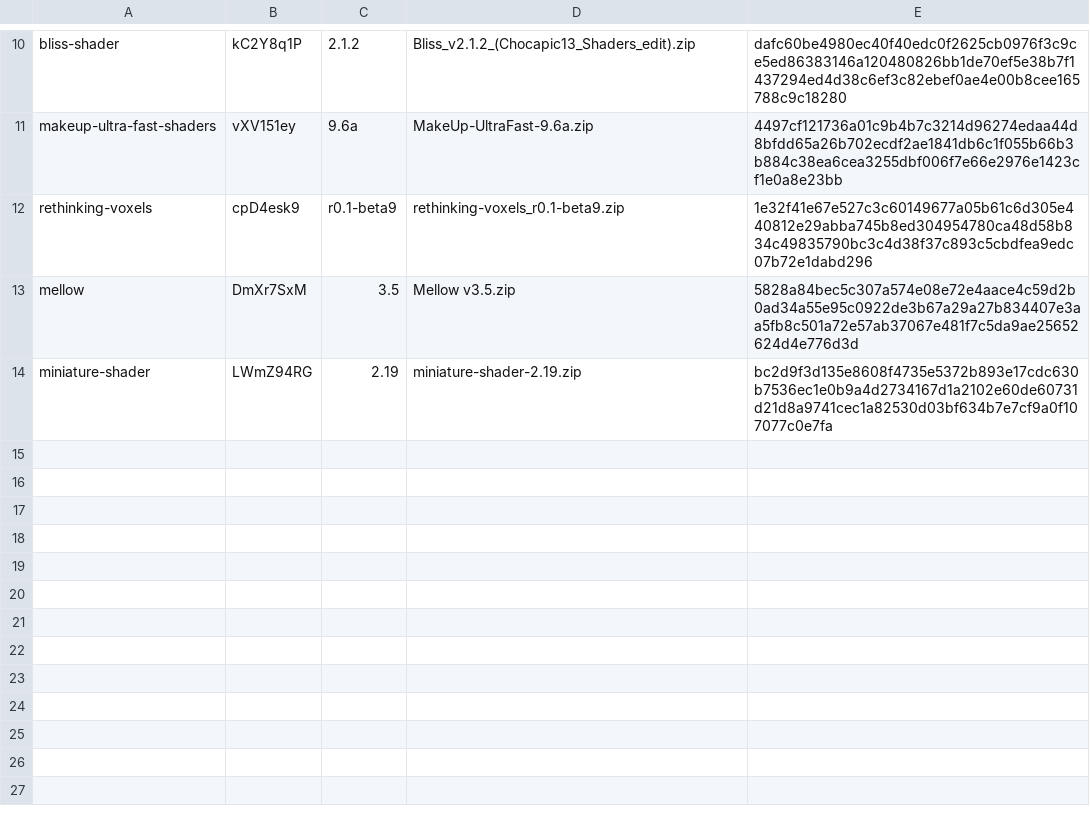
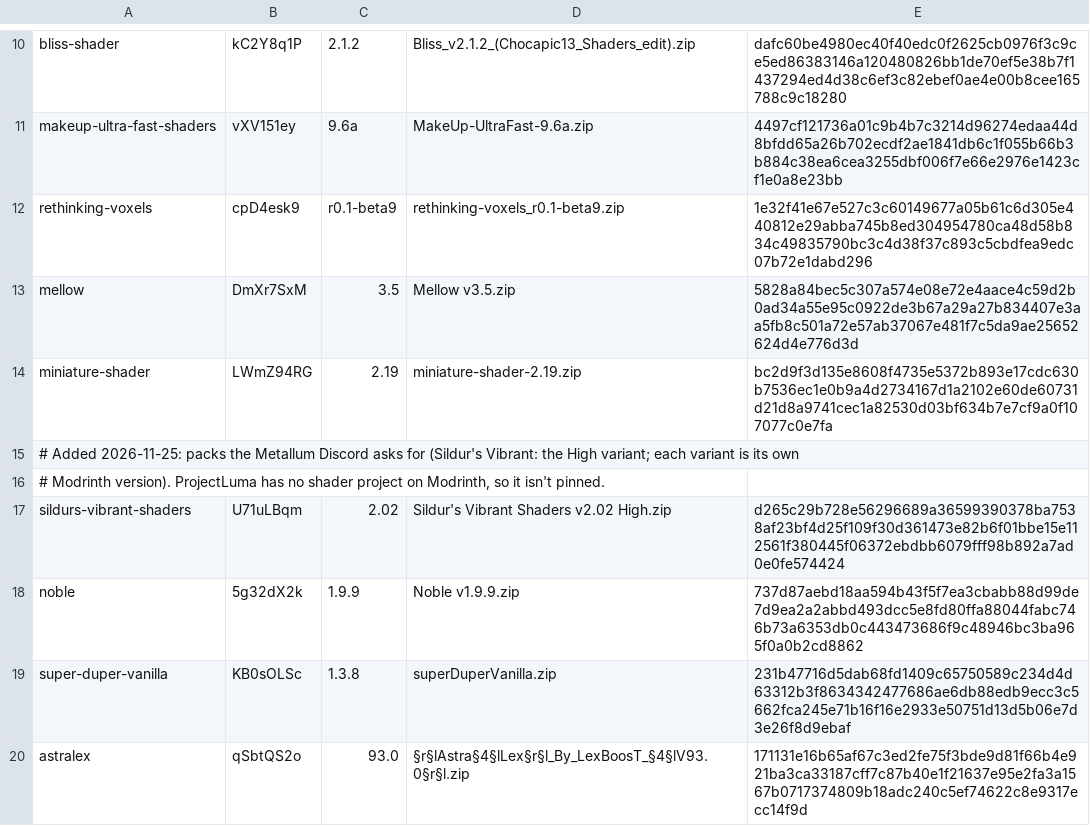
Before and after one commit to hecbatista/luxium, a TSV file: mod/scripts/testpacks.tsv, drawn as a sheet; only a part is shown, gaps mark what is left out.

```diff
--- a/mod/scripts/testpacks.tsv
+++ b/mod/scripts/testpacks.tsv
@@ -14 +14,7 @@ mellow	DmXr7SxM	3.5	Mellow v3.5.zip	5828a84bec5c307a574e08e72e4aace4c59d2b0ad34a
 miniature-shader	LWmZ94RG	2.19	miniature-shader-2.19.zip	bc2d9f3d135e8608f4735e5372b893e17cdc630b7536ec1e0b9a4d2734167d1a2102e60de60731d21d8a9741cec1a82530d03bf634b7e7cf9a0f107077c0e7fa
+# Added 2026-11-25: packs the Metallum Discord asks for (Sildur's Vibrant: the High variant; each variant is its own
+# Modrinth version). ProjectLuma has no shader project on Modrinth, so it isn't pinned.
+sildurs-vibrant-shaders	U71uLBqm	2.02	Sildur's Vibrant Shaders v2.02 High.zip	d265c29b728e56296689a36599390378ba7538af23bf4d25f109f30d361473e82b6f01bbe15e112561f380445f06372ebdbb6079fff98b892a7ad0e0fe574424
+noble	5g32dX2k	1.9.9	Noble v1.9.9.zip	737d87aebd18aa594b43f5f7ea3cbabb88d99de7d9ea2a2abbd493dcc5e8fd80ffa88044fabc746b73a6353db0c443473686f9c48946bc3ba965f0a0b2cd8862
+super-duper-vanilla	KB0sOLSc	1.3.8	superDuperVanilla.zip	231b47716d5dab68fd1409c65750589c234d4d63312b3f8634342477686ae6db88edb9ecc3c5662fca245e71b16f16e2933e50751d13d5b06e7d3e26f8d9ebaf
+astralex	qSbtQS2o	93.0	§r§lAstra§4§lLex§r§l_By_LexBoosT_§4§lV93.0§r§l.zip	171131e16b65af67c3ed2fe75f3bde9d81f66b4e921ba3ca33187cff7c87b40e1f21637e95e2fa3a1567b0717374809b18adc240c5ef74622c8e9317ecc14f9d
```
Also changed, not shown: 1 other file.
